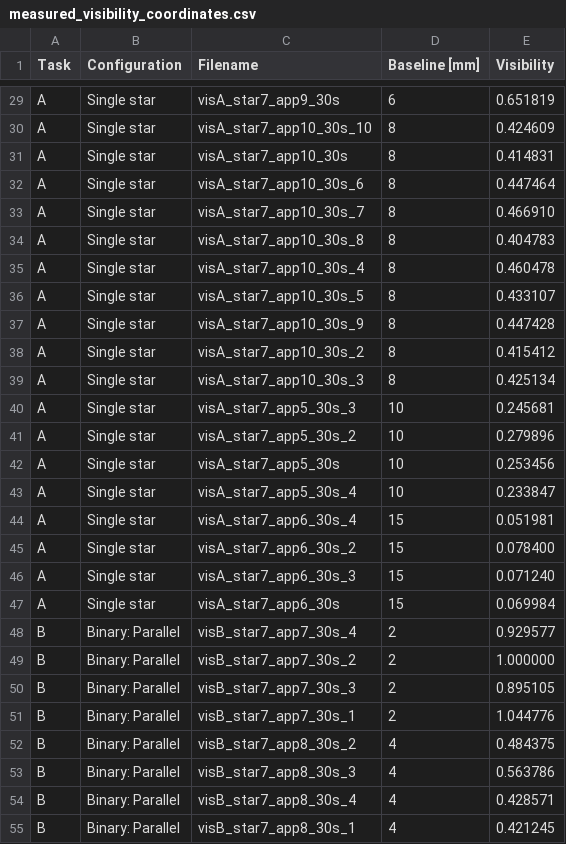
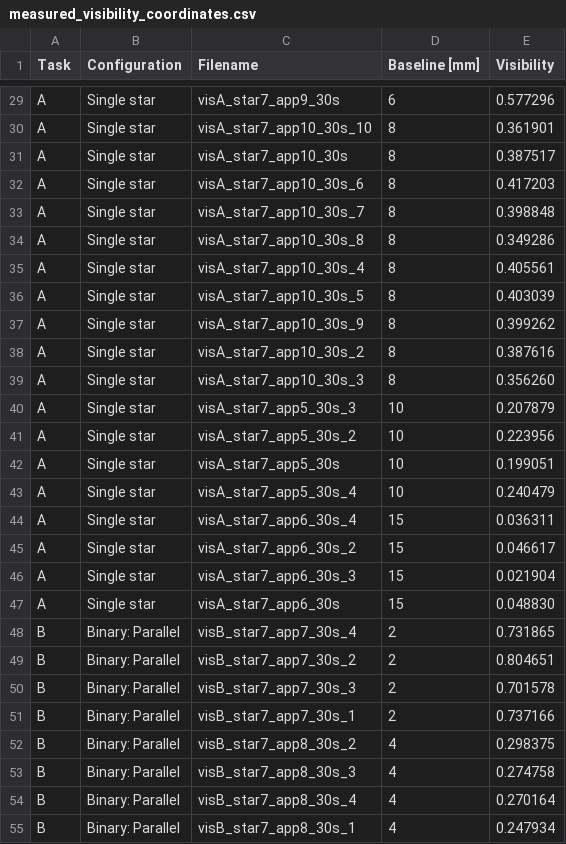
Before and after one commit to Catherine-Lambe/Observational_Instrumental_Lab_WS2627_LMU_Munich, a CSV file: Exp2_interferometry/measured_visibility_coordinates.csv, drawn as a sheet; only a part is shown, gaps mark what is left out; the diff covers the shown part only; the diff names each change by its address in the sheet, - before the commit and + after, or states it on an @@ line.

```diff
--- a/Exp2_interferometry/measured_visibility_coordinates.csv
+++ b/Exp2_interferometry/measured_visibility_coordinates.csv
-E29 (Visibility): 0.651819
+E29 (Visibility): 0.577296
-E30 (Visibility): 0.424609
+E30 (Visibility): 0.361901
-E31 (Visibility): 0.414831
+E31 (Visibility): 0.387517
-E32 (Visibility): 0.447464
+E32 (Visibility): 0.417203
-E33 (Visibility): 0.466910
+E33 (Visibility): 0.398848
-E34 (Visibility): 0.404783
+E34 (Visibility): 0.349286
-E35 (Visibility): 0.460478
+E35 (Visibility): 0.405561
-E36 (Visibility): 0.433107
+E36 (Visibility): 0.403039
-E37 (Visibility): 0.447428
+E37 (Visibility): 0.399262
-E38 (Visibility): 0.415412
+E38 (Visibility): 0.387616
-E39 (Visibility): 0.425134
+E39 (Visibility): 0.356260
-E40 (Visibility): 0.245681
+E40 (Visibility): 0.207879
-E41 (Visibility): 0.279896
+E41 (Visibility): 0.223956
-E42 (Visibility): 0.253456
+E42 (Visibility): 0.199051
-E43 (Visibility): 0.233847
+E43 (Visibility): 0.240479
-E44 (Visibility): 0.051981
+E44 (Visibility): 0.036311
-E45 (Visibility): 0.078400
+E45 (Visibility): 0.046617
-E46 (Visibility): 0.071240
+E46 (Visibility): 0.021904
-E47 (Visibility): 0.069984
+E47 (Visibility): 0.048830
-E48 (Visibility): 0.929577
+E48 (Visibility): 0.731865
-E49 (Visibility): 1.000000
+E49 (Visibility): 0.804651
-E50 (Visibility): 0.895105
+E50 (Visibility): 0.701578
-E51 (Visibility): 1.044776
+E51 (Visibility): 0.737166
-E52 (Visibility): 0.484375
+E52 (Visibility): 0.298375
-E53 (Visibility): 0.563786
+E53 (Visibility): 0.274758
-E54 (Visibility): 0.428571
+E54 (Visibility): 0.270164
-E55 (Visibility): 0.421245
+E55 (Visibility): 0.247934
```
Also changed, not shown: 87 edited cells elsewhere in this file, 1 other file.
